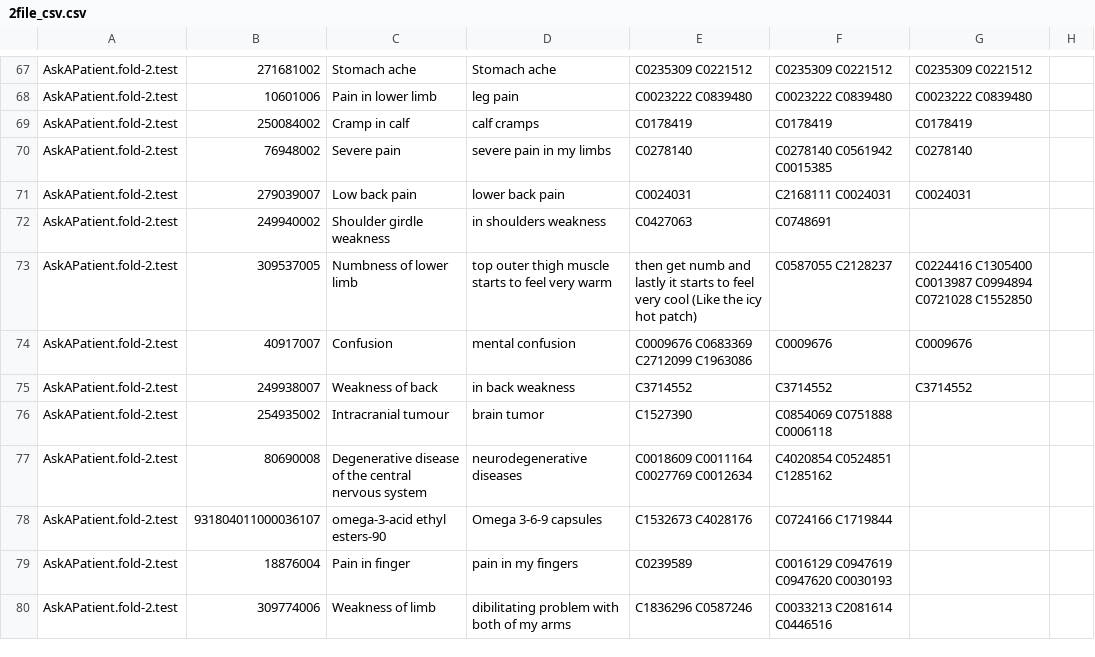
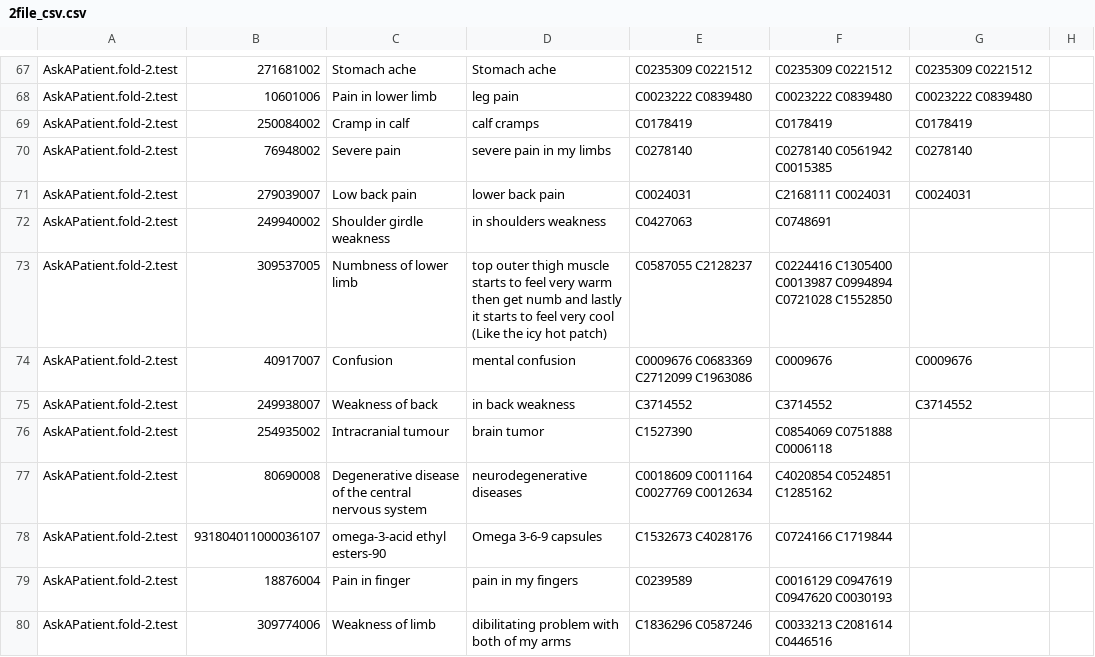
Before and after one commit to Sinki25/NLP, a CSV file: csv_2/2file_csv.csv, drawn as a sheet; only a part is shown, gaps mark what is left out.

Commit message:
Update 2file_csv.csv

```diff
--- a/csv_2/2file_csv.csv
+++ b/csv_2/2file_csv.csv
@@ -72,3 +72,3 @@ AskAPatient.fold-2.test,279039007,Low back pain,lower back pain,C0024031,C216811
 AskAPatient.fold-2.test,249940002,Shoulder girdle weakness,in shoulders weakness,C0427063,C0748691,
-AskAPatient.fold-2.test,309537005,Numbness of lower limb,top outer thigh muscle starts to feel very warm, then get numb and lastly it starts to feel very cool (Like the icy hot patch),C0587055 C2128237,C0224416 C1305400 C0013987 C0994894 C0721028 C1552850,
+AskAPatient.fold-2.test,309537005,Numbness of lower limb,top outer thigh muscle starts to feel very warm then get numb and lastly it starts to feel very cool (Like the icy hot patch),C0587055 C2128237,C0224416 C1305400 C0013987 C0994894 C0721028 C1552850,
 AskAPatient.fold-2.test,40917007,Confusion,mental confusion,C0009676 C0683369 C2712099 C1963086,C0009676,C0009676
```
